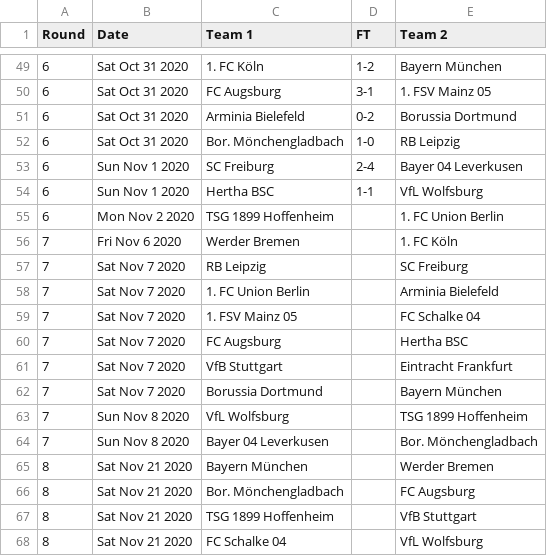
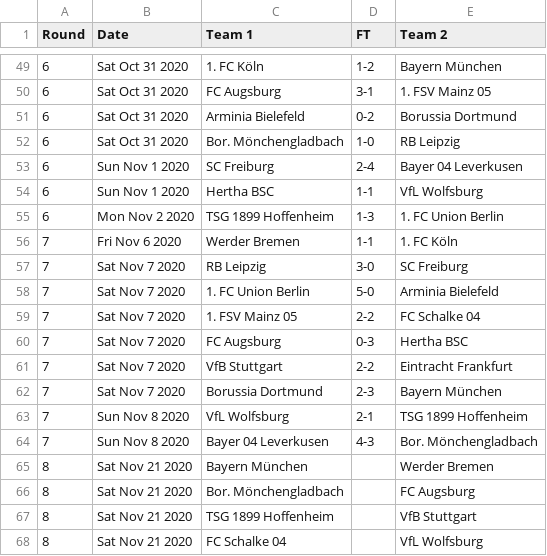
Before and after one commit to footballcsv/deutschland, a CSV file: 2020s/2020-21/de.1.csv, drawn as a sheet; only a part is shown, gaps mark what is left out.

```diff
--- a/2020s/2020-21/de.1.csv
+++ b/2020s/2020-21/de.1.csv
@@ -54,12 +54,12 @@ Round,Date,Team 1,FT,Team 2
 6,Sun Nov 1 2020,Hertha BSC,1-1,VfL Wolfsburg
-6,Mon Nov 2 2020,TSG 1899 Hoffenheim,,1. FC Union Berlin
-7,Fri Nov 6 2020,Werder Bremen,,1. FC Köln
-7,Sat Nov 7 2020,RB Leipzig,,SC Freiburg
-7,Sat Nov 7 2020,1. FC Union Berlin,,Arminia Bielefeld
-7,Sat Nov 7 2020,1. FSV Mainz 05,,FC Schalke 04
-7,Sat Nov 7 2020,FC Augsburg,,Hertha BSC
-7,Sat Nov 7 2020,VfB Stuttgart,,Eintracht Frankfurt
-7,Sat Nov 7 2020,Borussia Dortmund,,Bayern München
-7,Sun Nov 8 2020,VfL Wolfsburg,,TSG 1899 Hoffenheim
-7,Sun Nov 8 2020,Bayer 04 Leverkusen,,Bor. Mönchengladbach
+6,Mon Nov 2 2020,TSG 1899 Hoffenheim,1-3,1. FC Union Berlin
+7,Fri Nov 6 2020,Werder Bremen,1-1,1. FC Köln
+7,Sat Nov 7 2020,RB Leipzig,3-0,SC Freiburg
+7,Sat Nov 7 2020,1. FC Union Berlin,5-0,Arminia Bielefeld
+7,Sat Nov 7 2020,1. FSV Mainz 05,2-2,FC Schalke 04
+7,Sat Nov 7 2020,FC Augsburg,0-3,Hertha BSC
+7,Sat Nov 7 2020,VfB Stuttgart,2-2,Eintracht Frankfurt
+7,Sat Nov 7 2020,Borussia Dortmund,2-3,Bayern München
+7,Sun Nov 8 2020,VfL Wolfsburg,2-1,TSG 1899 Hoffenheim
+7,Sun Nov 8 2020,Bayer 04 Leverkusen,4-3,Bor. Mönchengladbach
 8,Sat Nov 21 2020,Bayern München,,Werder Bremen
```
Also changed, not shown: 2020s/2020-21/de.2.csv, 2020s/2020-21/de.3.csv.
